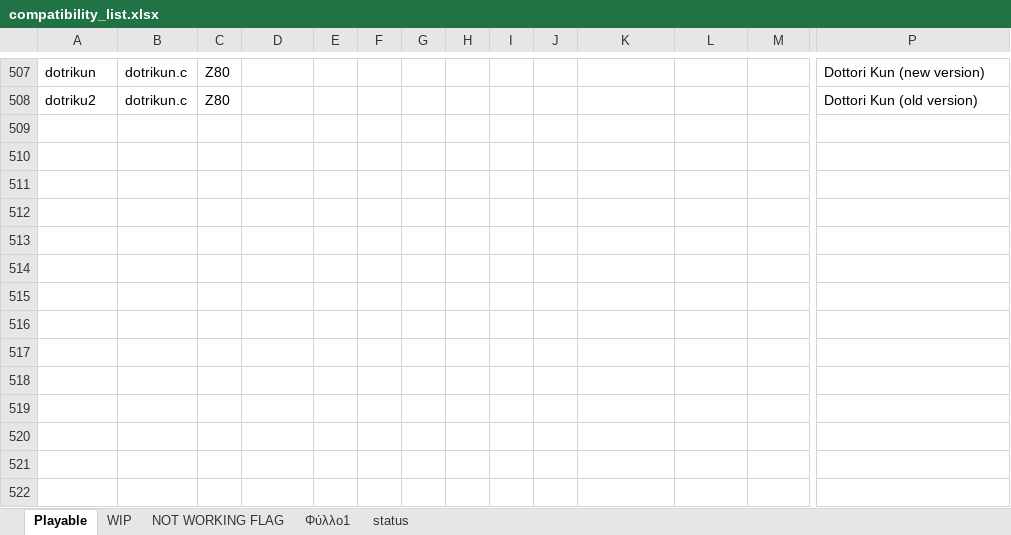
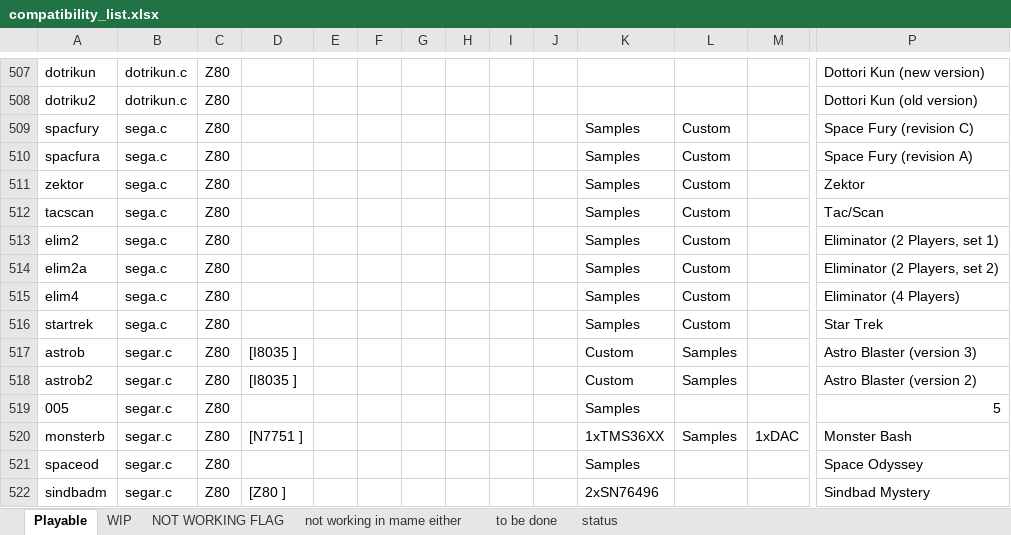
Before and after one commit to georgemoralis/arcadeflex-037b7-deprecated, an Excel workbook: compatibility_list.xlsx, sheet Playable, drawn as a sheet; only a part is shown, gaps mark what is left out; values as stored, in another font and other column widths than the file's, no borders; rows hold the shown columns only; the diff names each change by its address in the sheet, - before the commit and + after, or states it on an @@ line.

```diff
--- a/compatibility_list.xlsx (sheet Playable)
+++ b/compatibility_list.xlsx (sheet Playable)
-sheet tab: Φύλλο1
+sheet tab: to be done
+sheet tab: not working in mame either
+row 509: spacfury | sega.c | Z80 |  |  |  |  |  |  |  | Samples | Custom |  | Space Fury (revision C)
+row 510: spacfura | sega.c | Z80 |  |  |  |  |  |  |  | Samples | Custom |  | Space Fury (revision A)
+row 511: zektor | sega.c | Z80 |  |  |  |  |  |  |  | Samples | Custom |  | Zektor
+row 512: tacscan | sega.c | Z80 |  |  |  |  |  |  |  | Samples | Custom |  | Tac/Scan
+row 513: elim2 | sega.c | Z80 |  |  |  |  |  |  |  | Samples | Custom |  | Eliminator (2 Players, set 1)
+row 514: elim2a | sega.c | Z80 |  |  |  |  |  |  |  | Samples | Custom |  | Eliminator (2 Players, set 2)
+row 515: elim4 | sega.c | Z80 |  |  |  |  |  |  |  | Samples | Custom |  | Eliminator (4 Players)
+row 516: startrek | sega.c | Z80 |  |  |  |  |  |  |  | Samples | Custom |  | Star Trek
+row 517: astrob | segar.c | Z80 | [I8035 ] |  |  |  |  |  |  | Custom | Samples |  | Astro Blaster (version 3)
+row 518: astrob2 | segar.c | Z80 | [I8035 ] |  |  |  |  |  |  | Custom | Samples |  | Astro Blaster (version 2)
+row 519: 005 | segar.c | Z80 |  |  |  |  |  |  |  | Samples |  |  | 5
+row 520: monsterb | segar.c | Z80 | [N7751 ] |  |  |  |  |  |  | 1xTMS36XX | Samples | 1xDAC | Monster Bash
+row 521: spaceod | segar.c | Z80 |  |  |  |  |  |  |  | Samples |  |  | Space Odyssey
+row 522: sindbadm | segar.c | Z80 | [Z80 ] |  |  |  |  |  |  | 2xSN76496 |  |  | Sindbad Mystery
```
Also changed, not shown: sheet to be done, sheet NOT WORKING FLAG, 32 other files.
